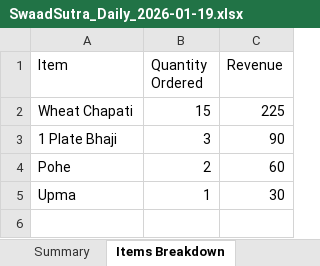
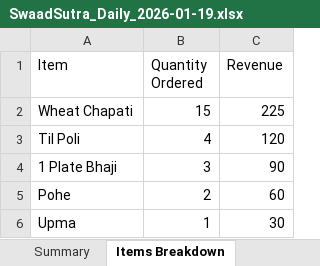
Before and after one commit to poojadwarkunde/swaad-sutra, an Excel workbook: reports/SwaadSutra_Daily_2026-01-19.xlsx, sheet Items Breakdown, drawn as a sheet; values as stored, in another font and other column widths than the file's, no borders; the diff names each change by its address in the sheet, - before the commit and + after, or states it on an @@ line.

```diff
--- a/reports/SwaadSutra_Daily_2026-01-19.xlsx (sheet Items Breakdown)
+++ b/reports/SwaadSutra_Daily_2026-01-19.xlsx (sheet Items Breakdown)
+row 3: Til Poli | 4 | 120
```
Also changed, not shown: sheet Daily Orders, sheet Summary.
